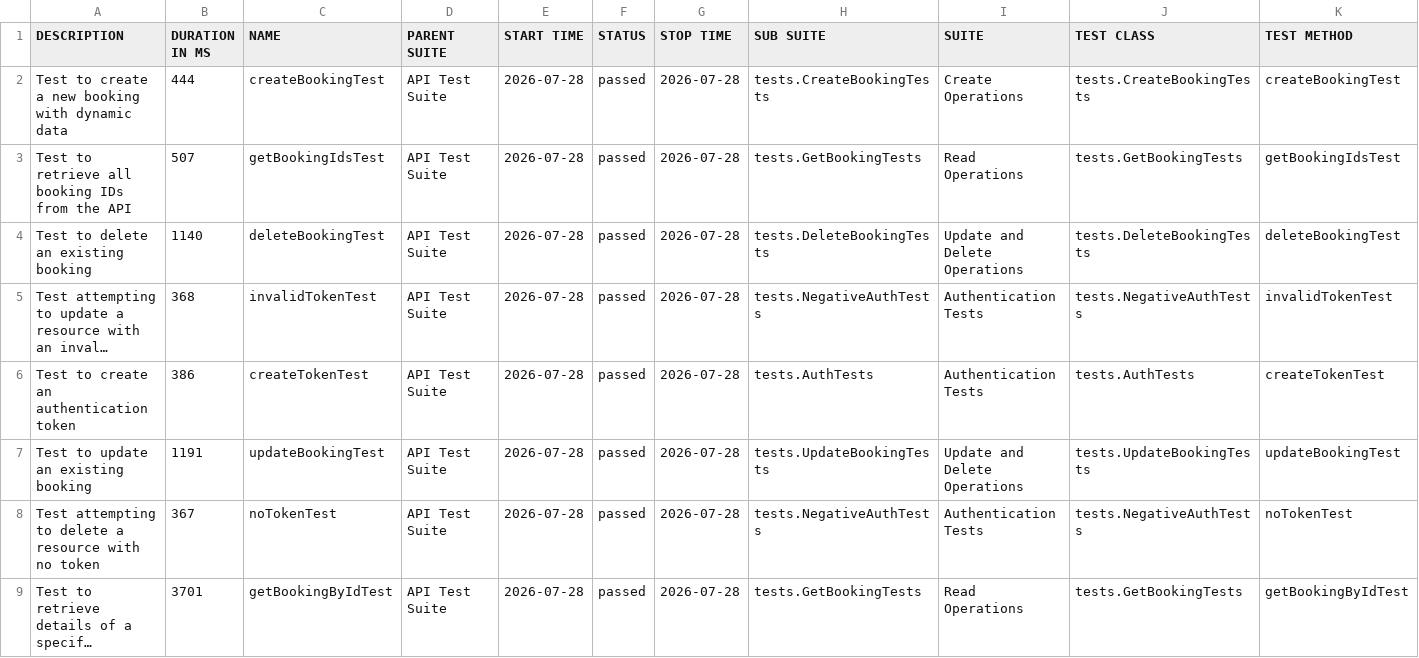
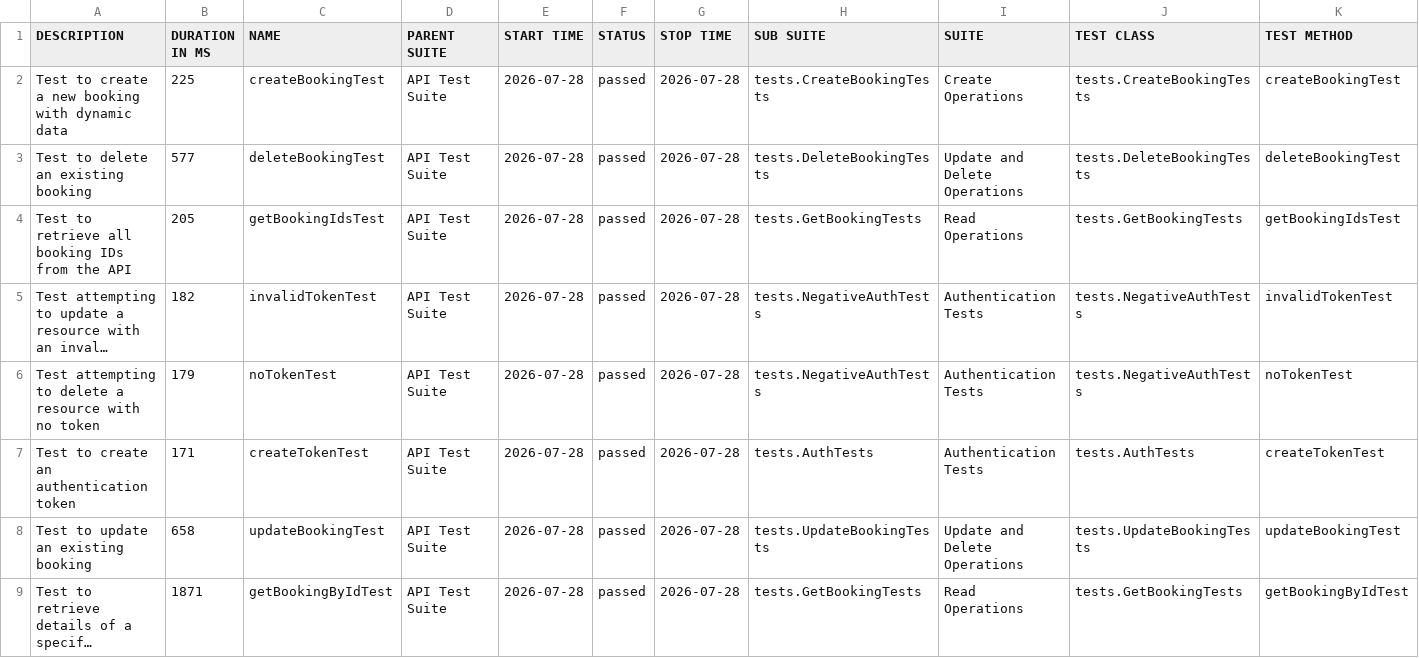
Before and after one commit to vinelis/restful-booker-api-framework, a CSV file: data/suites.csv, drawn as a sheet; long unchanged cells end in …; removed rows and columns are numbered as before the commit, all else as after; the diff names each change by its address in the sheet, - before the commit and + after, or states it on an @@ line.

```diff
--- a/data/suites.csv
+++ b/data/suites.csv
-B2 (DURATION IN MS): 444
+B2 (DURATION IN MS): 225
-row 3: Test to retrieve all booking IDs from the API | 507 | getBookingIdsTest | API Test Suite | 2026-07-28 | passed | 2026-07-28 | tests.GetBookingTests | Read Operations | tests.GetBookingTests | getBookingIdsTest
-B3 (DURATION IN MS): 1140
+B3 (DURATION IN MS): 577
+row 4: Test to retrieve all booking IDs from the API | 205 | getBookingIdsTest | API Test Suite | 2026-07-28 | passed | 2026-07-28 | tests.GetBookingTests | Read Operations | tests.GetBookingTests | getBookingIdsTest
-B5 (DURATION IN MS): 368
+B5 (DURATION IN MS): 182
+row 6: Test attempting to delete a resource with no token | 179 | noTokenTest | API Test Suite | 2026-07-28 | passed | 2026-07-28 | tests.NegativeAuthTests | Authentication Tests | tests.NegativeAuthTests | noTokenTest
-B7 (DURATION IN MS): 386
+B7 (DURATION IN MS): 171
-B8 (DURATION IN MS): 1191
+B8 (DURATION IN MS): 658
-row 8: Test attempting to delete a resource with no token | 367 | noTokenTest | API Test Suite | 2026-07-28 | passed | 2026-07-28 | tests.NegativeAuthTests | Authentication Tests | tests.NegativeAuthTests | noTokenTest
-B9 (DURATION IN MS): 3701
+B9 (DURATION IN MS): 1871
```
Also changed, not shown: data/behaviors.csv, 38 other files.
